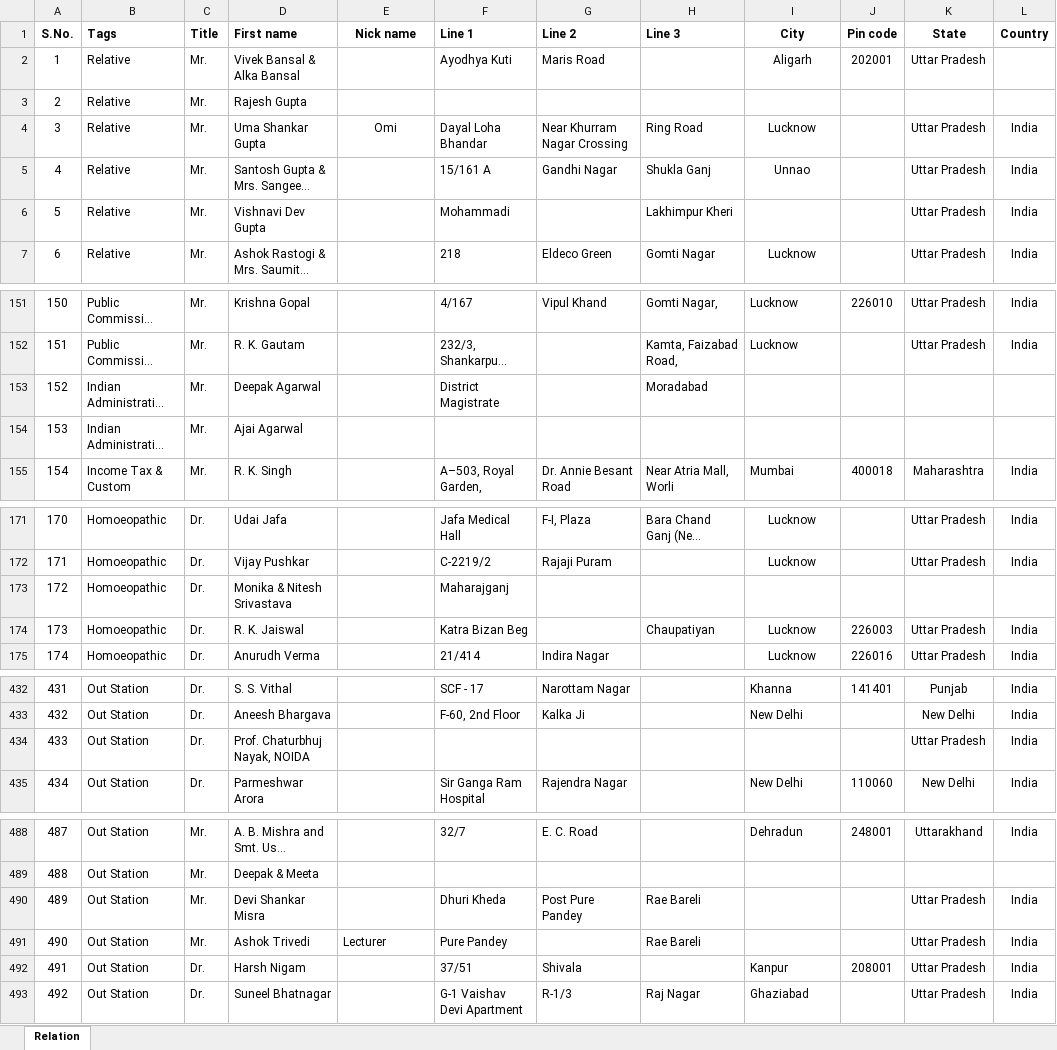
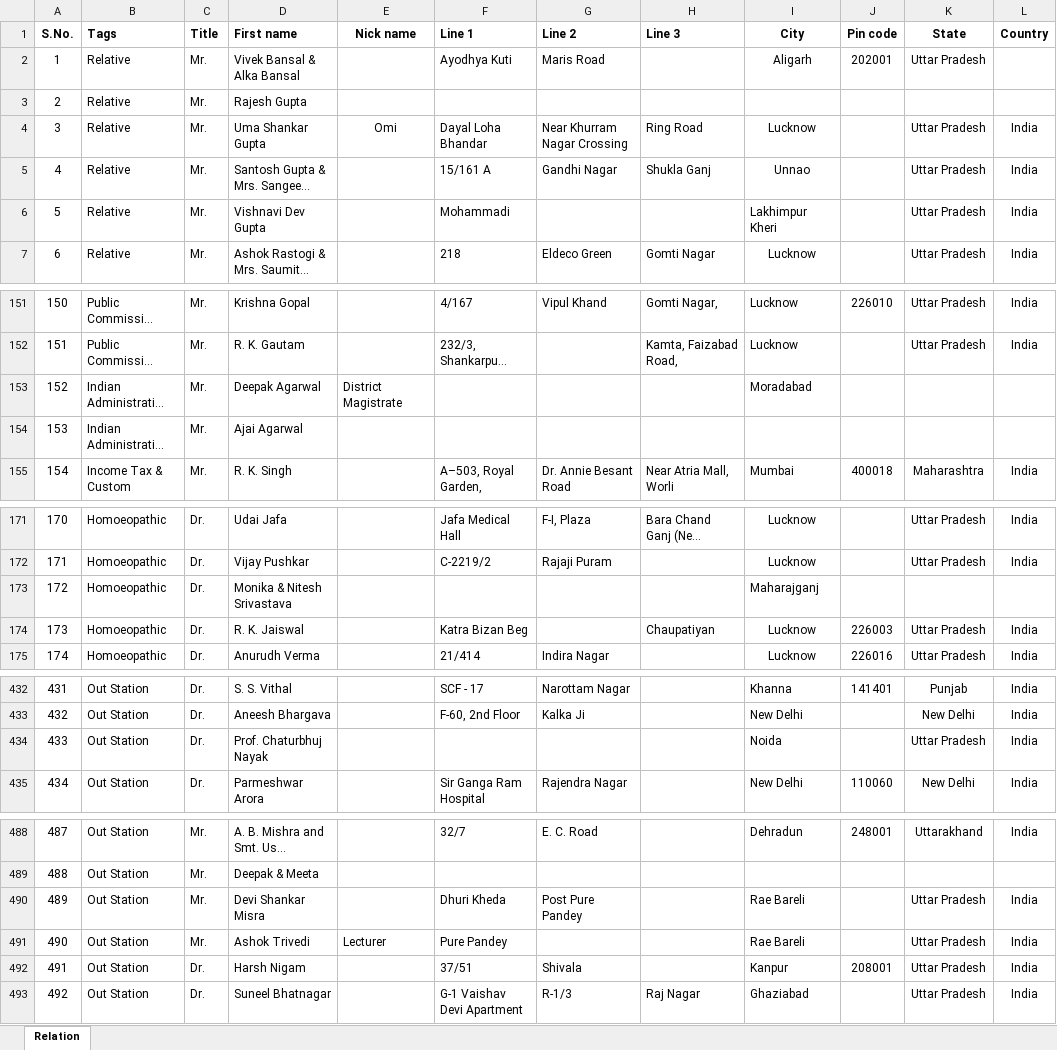
Before and after one commit to shivani214/GCCHRConnect, an Excel workbook: GCCHRConnect/GCCHRConnect/temp/ExcelFiles/Contact list - Corrected.xlsx, sheet Relation, drawn as a sheet; only a part is shown, gaps mark what is left out; long unchanged cells end in …; values as stored, in another font and other column widths than the file's, no borders; conditional formats not drawn; the diff covers the shown part only; the diff names each change by its address in the sheet, - before the commit and + after, or states it on an @@ line.

```diff
--- a/GCCHRConnect/GCCHRConnect/temp/ExcelFiles/Contact list - Corrected.xlsx (sheet Relation)
+++ b/GCCHRConnect/GCCHRConnect/temp/ExcelFiles/Contact list - Corrected.xlsx (sheet Relation)
-H6 (Line 3): Lakhimpur Kheri
+H6 (Line 3): (empty)
-I6 (City): (empty)
+I6 (City): Lakhimpur Kheri
-E153 (Nick name): (empty)
+E153 (Nick name): District Magistrate
-F153 (Line 1): District Magistrate
+F153 (Line 1): (empty)
-H153 (Line 3): Moradabad
+H153 (Line 3): (empty)
-I153 (City): (empty)
+I153 (City): Moradabad
-F173 (Line 1): Maharajganj
+F173 (Line 1): (empty)
-I173 (City): (empty)
+I173 (City): Maharajganj
-D434 (First name): Prof. Chaturbhuj Nayak, NOIDA
+D434 (First name): Prof. Chaturbhuj Nayak
-I434 (City): (empty)
+I434 (City): Noida
-H490:H491 (Line 3): Rae Bareli
+H490:H491 (Line 3): (empty)
-I490:I491 (City): (empty)
+I490:I491 (City): Rae Bareli
```
Also changed, not shown: 10 edited cells elsewhere in this sheet, GCCHRConnect/GCCHRConnect/temp/ExcelFiles/Contact list - Faulty_Invalid records.xlsx, 6 other files.
